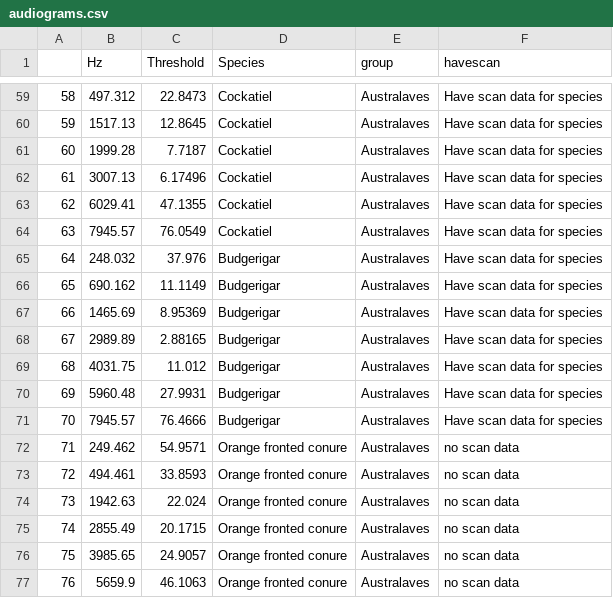
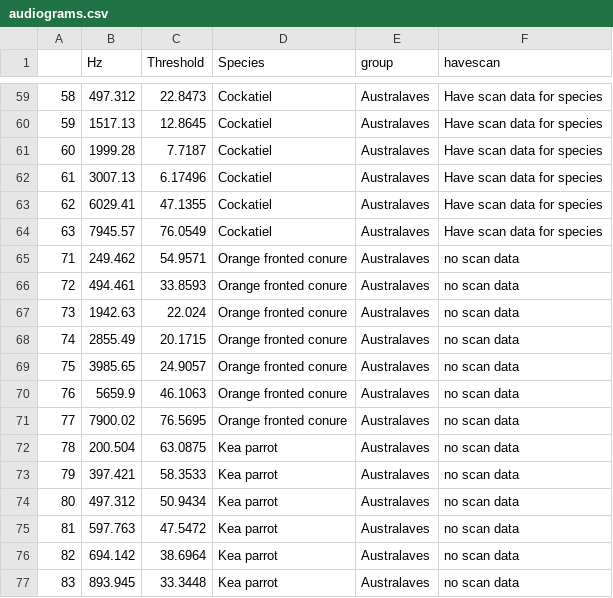
Before and after one commit to jzeyl/Scaling_2021, a CSV file: audiograms.csv, drawn as a sheet; only a part is shown, gaps mark what is left out; the shorter side is filled out with more unchanged rows; the diff names each change by its address in the sheet, - before the commit and + after, or states it on an @@ line.

Commit message:
add model diagnostics and remove budgerigar duplicate

```diff
--- a/audiograms.csv
+++ b/audiograms.csv
-row 65: 64 | 248.032 | 37.976 | Budgerigar | Australaves | Have scan data for species
-row 66: 65 | 690.162 | 11.1149 | Budgerigar | Australaves | Have scan data for species
-row 67: 66 | 1465.69 | 8.95369 | Budgerigar | Australaves | Have scan data for species
-row 68: 67 | 2989.89 | 2.88165 | Budgerigar | Australaves | Have scan data for species
-row 69: 68 | 4031.75 | 11.012 | Budgerigar | Australaves | Have scan data for species
-row 70: 69 | 5960.48 | 27.9931 | Budgerigar | Australaves | Have scan data for species
-row 71: 70 | 7945.57 | 76.4666 | Budgerigar | Australaves | Have scan data for species
```
Also changed, not shown: 5 other files.
